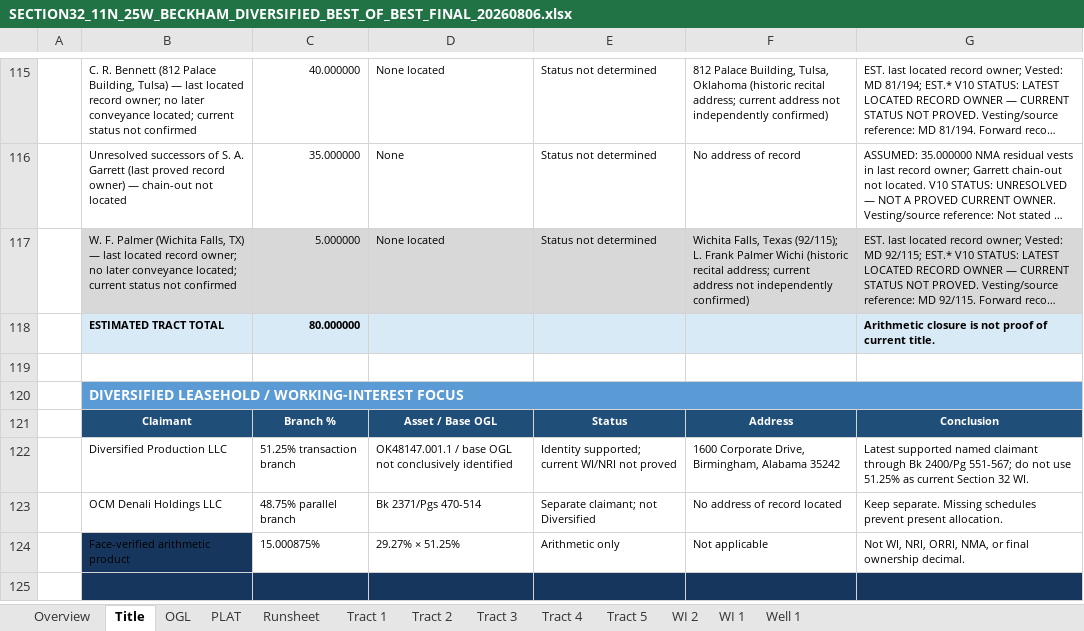
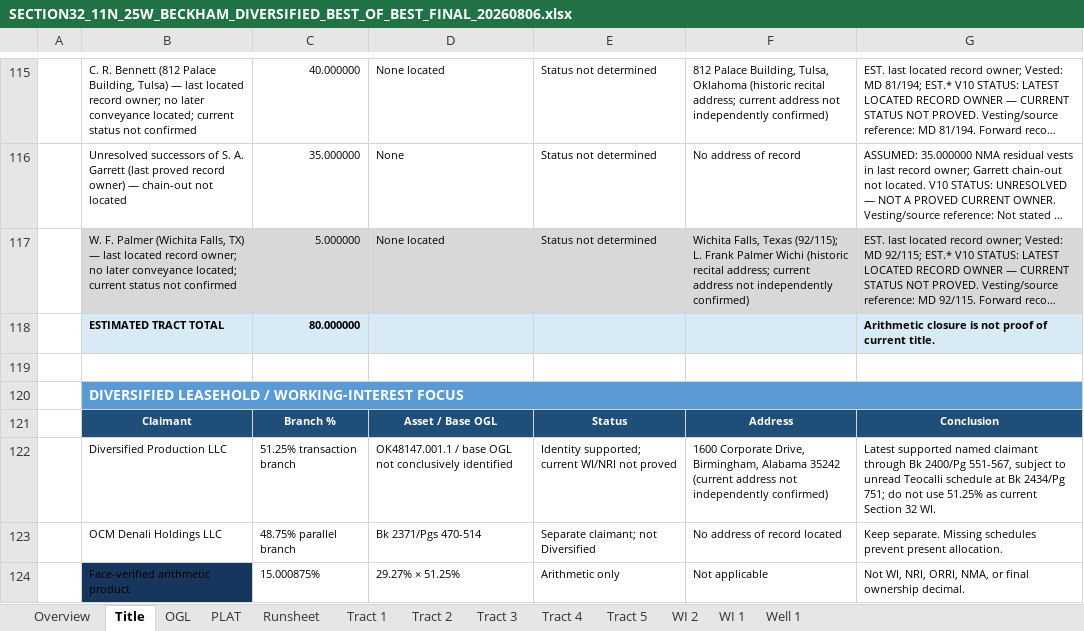
Before and after one commit to DataBossX/DataBoss, an Excel workbook: SECTION32_BEST_OF_BEST_TOURNAMENT_20260806/FINAL_CHAMPION/SECTION32_11N_25W_BECKHAM_DIVERSIFIED_BEST_OF_BEST_FINAL_20260806.xlsx, sheet Title, drawn as a sheet; only a part is shown, gaps mark what is left out; the shorter side is filled out with more unchanged rows; long unchanged cells end in …; values as stored, in another font and other column widths than the file's, no borders; the diff names each change by its address in the sheet, - before the commit and + after, or states it on an @@ line.

```diff
--- a/SECTION32_BEST_OF_BEST_TOURNAMENT_20260806/FINAL_CHAMPION/SECTION32_11N_25W_BECKHAM_DIVERSIFIED_BEST_OF_BEST_FINAL_20260806.xlsx (sheet Title)
+++ b/SECTION32_BEST_OF_BEST_TOURNAMENT_20260806/FINAL_CHAMPION/SECTION32_11N_25W_BECKHAM_DIVERSIFIED_BEST_OF_BEST_FINAL_20260806.xlsx (sheet Title)
-F122: …Alabama 35242
+F122: …Alabama 35242 (current address not independently confirmed)
-G122: …Bk 2400/Pg 551-567; do not…
+G122: …Bk 2400/Pg 551-567, subject to unread Teocalli schedule at Bk 2434/Pg 751; do not…
```
Also changed, not shown: sheet WI 1, sheet Overview, SECTION32_BEST_OF_BEST_TOURNAMENT_20260806/FINAL_CHAMPION/SECTION32_BEST_OF_BEST_SOURCE_LINEAGE_20260806.xlsx, SECTION32_BEST_OF_BEST_TOURNAMENT_20260806/GPT-5-6-SOL/Section_32-11N-25W_Beckham_Co_Diversified_Cursory_Report_GPT-5-6-SOL_TOURNAMENT_20260806.xlsx, 12 other files.
